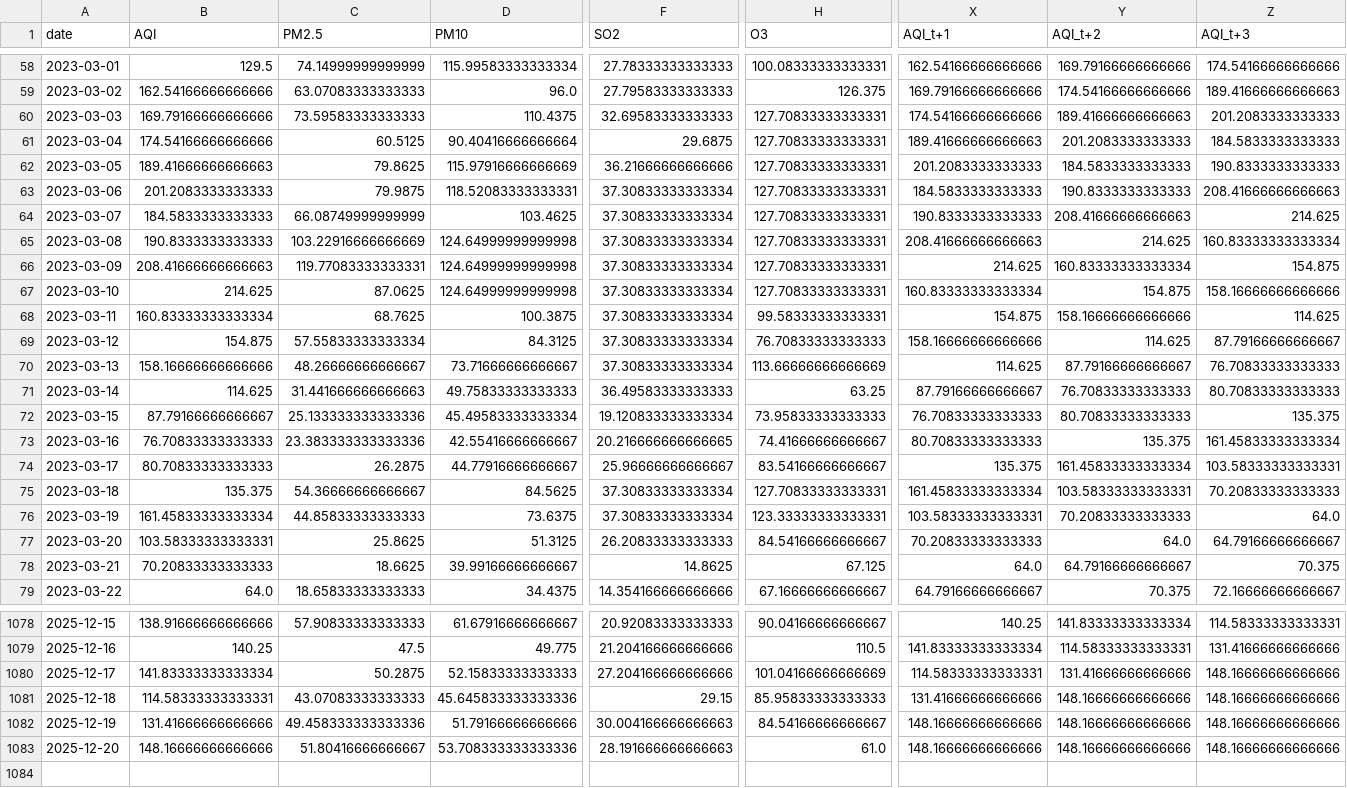
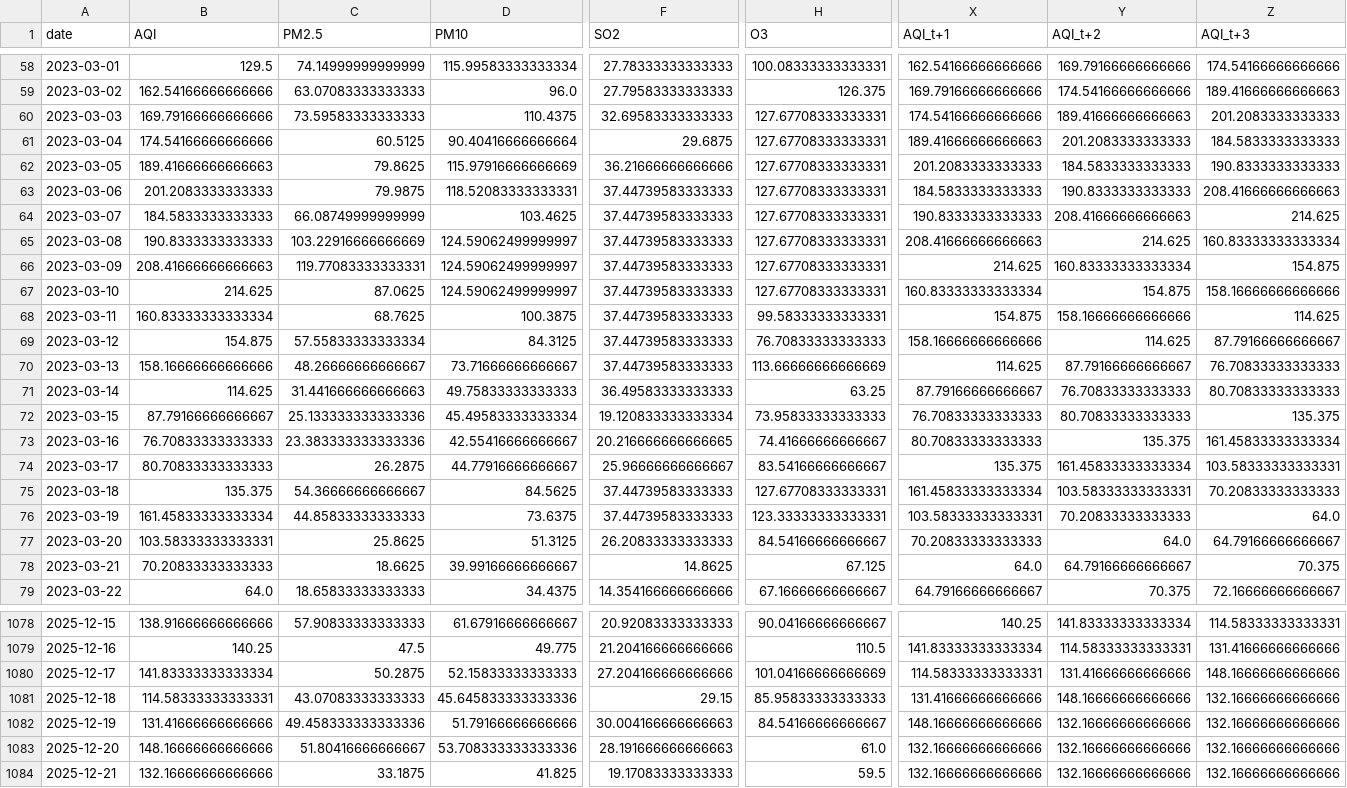
Before and after one commit to SheemaMasood381/Pearls-Karachi-AQI-Prediction-for-next-3-days-, a CSV file: processed_data/daily_karachi_preprocessed.csv, drawn as a sheet; only a part is shown, gaps mark what is left out; rows hold the shown columns only; the diff covers the shown part only; the diff names each change by its address in the sheet, - before the commit and + after, or states it on an @@ line.

```diff
--- a/processed_data/daily_karachi_preprocessed.csv
+++ b/processed_data/daily_karachi_preprocessed.csv
-H60:H67 (O3): 127.70833333333331
+H60:H67 (O3): 127.67708333333331
-F63:F70 (SO2): 37.30833333333334
+F63:F70 (SO2): 37.44739583333333
-D65:D67 (PM10): 124.64999999999998
+D65:D67 (PM10): 124.59062499999997
-F75:F76 (SO2): 37.30833333333334
+F75:F76 (SO2): 37.44739583333333
-H75 (O3): 127.70833333333331
+H75 (O3): 127.67708333333331
-Z1081:Z1083 (AQI_t+3): 148.16666666666666
+Z1081:Z1083 (AQI_t+3): 132.16666666666666
-Y1082:Y1083 (AQI_t+2): 148.16666666666666
+Y1082:Y1083 (AQI_t+2): 132.16666666666666
-X1083 (AQI_t+1): 148.16666666666666
+X1083 (AQI_t+1): 132.16666666666666
+row 1084: 2025-12-21 | 132.16666666666666 | 33.1875 | 41.825 | 19.17083333333333 | 59.5 | 132.16666666666666 | 132.16666666666666 | 132.16666666666666
```
Also changed, not shown: 84 edited cells elsewhere in this file, data/karachi_daily_aqi_weather.csv, lime_explanations/lime_explanation.csv, 4 other files.
